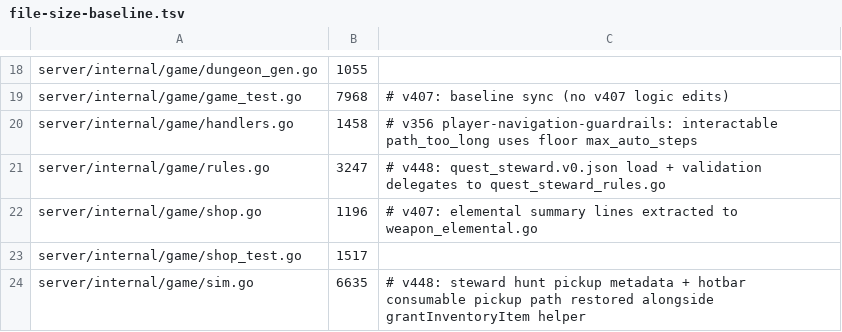
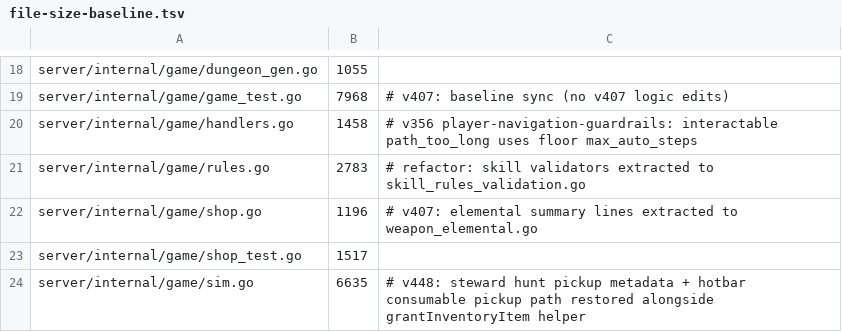
Before and after one commit to mmandrille/arpg-dev, a TSV file: .maintainability/file-size-baseline.tsv, drawn as a sheet; only a part is shown, gaps mark what is left out.

```diff
--- a/.maintainability/file-size-baseline.tsv
+++ b/.maintainability/file-size-baseline.tsv
@@ -20,3 +20,3 @@ server/internal/game/game_test.go	7968	# v407: baseline sync (no v407 logic edit
 server/internal/game/handlers.go	1458	# v356 player-navigation-guardrails: interactable path_too_long uses floor max_auto_steps
-server/internal/game/rules.go	3247	# v448: quest_steward.v0.json load + validation delegates to quest_steward_rules.go
+server/internal/game/rules.go	2783	# refactor: skill validators extracted to skill_rules_validation.go
 server/internal/game/shop.go	1196	# v407: elemental summary lines extracted to weapon_elemental.go
```
Also changed, not shown: 3 other files.
